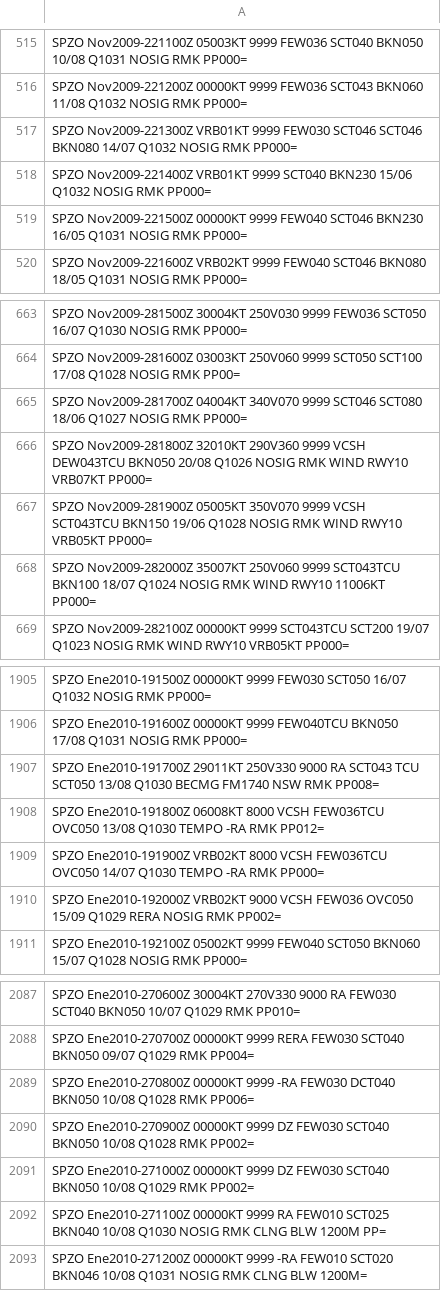
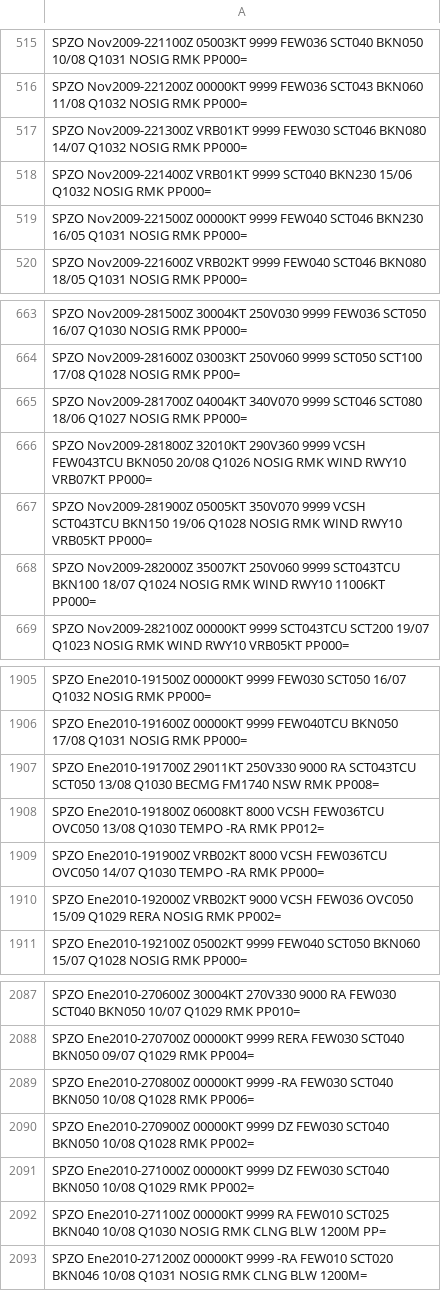
Before and after one commit to mbojorquez/metar_ultimo, a CSV file: VeranoE_2010.csv, drawn as a sheet; only a part is shown, gaps mark what is left out.

Commit message:
Update VeranoE_2010.csv

```diff
--- a/VeranoE_2010.csv
+++ b/VeranoE_2010.csv
@@ -516,3 +516,3 @@ SPZO Nov2009-221100Z 05003KT 9999 FEW036 SCT040 BKN050 10/08 Q1031 NOSIG RMK PP0
 SPZO Nov2009-221200Z 00000KT 9999 FEW036 SCT043 BKN060 11/08 Q1032 NOSIG RMK PP000=
-SPZO Nov2009-221300Z VRB01KT 9999 FEW030 SCT046 SCT046 BKN080 14/07 Q1032 NOSIG RMK PP000=
+SPZO Nov2009-221300Z VRB01KT 9999 FEW030 SCT046 BKN080 14/07 Q1032 NOSIG RMK PP000=
 SPZO Nov2009-221400Z VRB01KT 9999 SCT040 BKN230 15/06 Q1032 NOSIG RMK PP000=
@@ -665,3 +665,3 @@ SPZO Nov2009-281600Z 03003KT 250V060 9999 SCT050 SCT100 17/08 Q1028 NOSIG RMK PP
 SPZO Nov2009-281700Z 04004KT 340V070 9999 SCT046 SCT080 18/06 Q1027 NOSIG RMK PP000=
-SPZO Nov2009-281800Z 32010KT 290V360 9999 VCSH DEW043TCU BKN050 20/08 Q1026 NOSIG RMK WIND RWY10 VRB07KT PP000=
+SPZO Nov2009-281800Z 32010KT 290V360 9999 VCSH FEW043TCU BKN050 20/08 Q1026 NOSIG RMK WIND RWY10 VRB07KT PP000=
 SPZO Nov2009-281900Z 05005KT 350V070 9999 VCSH SCT043TCU BKN150 19/06 Q1028 NOSIG RMK WIND RWY10 VRB05KT PP000=
@@ -1906,3 +1906,3 @@ SPZO Ene2010-191500Z 00000KT 9999 FEW030 SCT050 16/07 Q1032 NOSIG RMK PP000=
 SPZO Ene2010-191600Z 00000KT 9999 FEW040TCU BKN050 17/08 Q1031 NOSIG RMK PP000=
-SPZO Ene2010-191700Z 29011KT 250V330 9000 RA SCT043 TCU SCT050 13/08 Q1030 BECMG FM1740 NSW RMK PP008=
+SPZO Ene2010-191700Z 29011KT 250V330 9000 RA SCT043TCU SCT050 13/08 Q1030 BECMG FM1740 NSW RMK PP008=
 SPZO Ene2010-191800Z 06008KT 8000 VCSH FEW036TCU OVC050 13/08 Q1030 TEMPO -RA RMK PP012=
@@ -2088,3 +2088,3 @@ SPZO Ene2010-270600Z 30004KT 270V330 9000 RA FEW030 SCT040 BKN050 10/07 Q1029 RM
 SPZO Ene2010-270700Z 00000KT 9999 RERA FEW030 SCT040 BKN050 09/07 Q1029 RMK PP004=
-SPZO Ene2010-270800Z 00000KT 9999 -RA FEW030 DCT040 BKN050 10/08 Q1028 RMK PP006=
+SPZO Ene2010-270800Z 00000KT 9999 -RA FEW030 SCT040 BKN050 10/08 Q1028 RMK PP006=
 SPZO Ene2010-270900Z 00000KT 9999 DZ FEW030 SCT040 BKN050 10/08 Q1028 RMK PP002=
```
